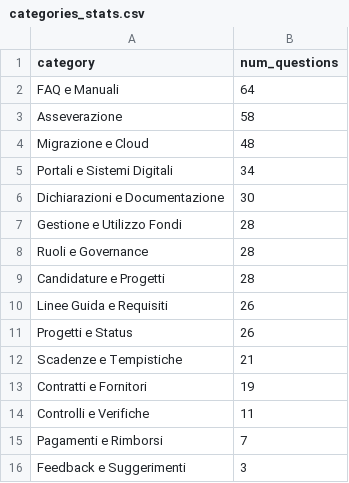
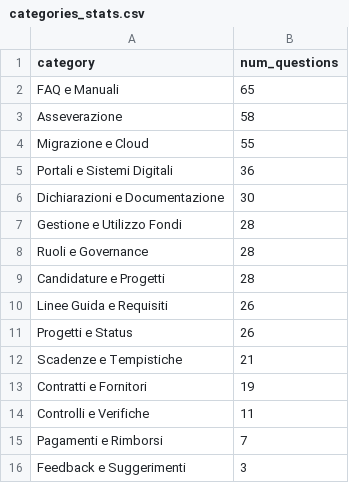
Before and after one commit to teamdigitale/teseo-data, a CSV file: data/categories_stats.csv, drawn as a sheet.

Commit message:
stats on query categories

```diff
--- a/data/categories_stats.csv
+++ b/data/categories_stats.csv
@@ -1,6 +1,6 @@
 category,num_questions
-FAQ e Manuali,64
+FAQ e Manuali,65
 Asseverazione,58
-Migrazione e Cloud,48
-Portali e Sistemi Digitali,34
+Migrazione e Cloud,55
+Portali e Sistemi Digitali,36
 Dichiarazioni e Documentazione,30
```
Also changed, not shown: 2 other files.
